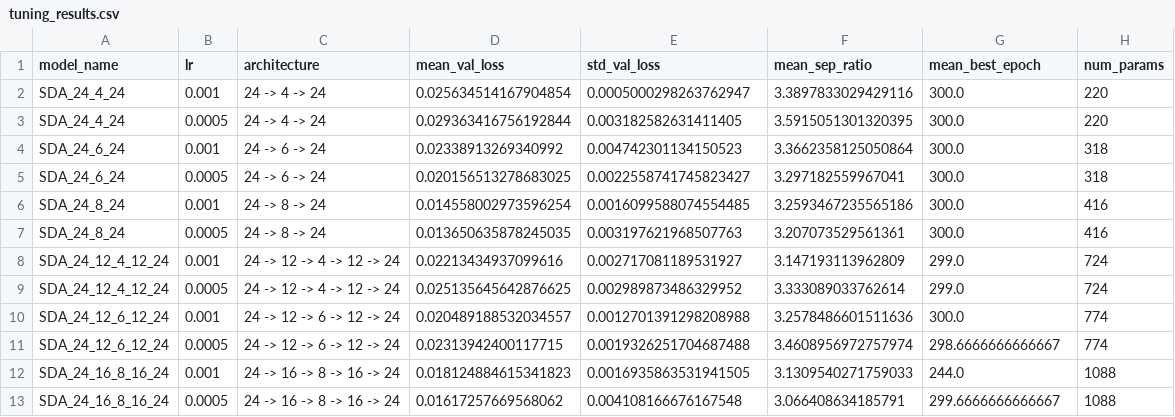
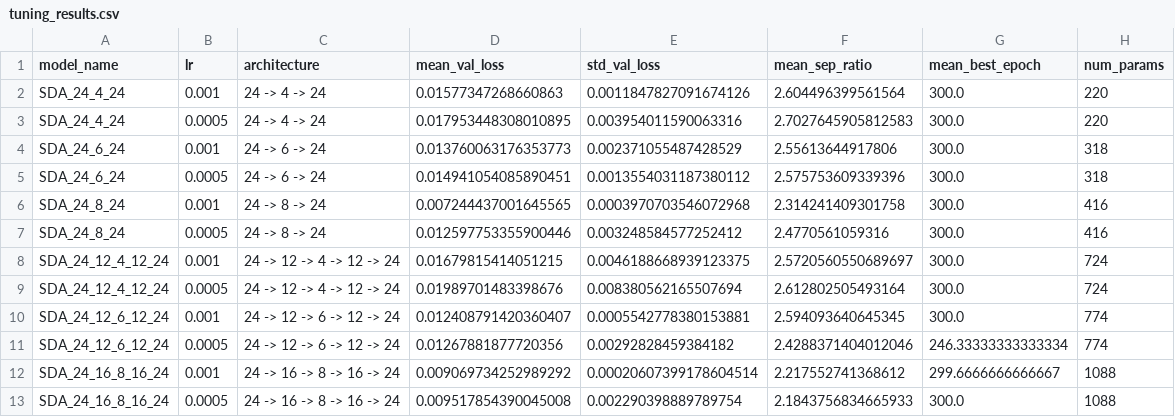
Before and after one commit to diego1soler/network-anomaly-detection, a CSV file: tuning_results.csv, drawn as a sheet.

```diff
--- a/tuning_results.csv
+++ b/tuning_results.csv
@@ -1,13 +1,13 @@
 model_name,lr,architecture,mean_val_loss,std_val_loss,mean_sep_ratio,mean_best_epoch,num_params
-SDA_24_4_24,0.001,24 -> 4 -> 24,0.025634514167904854,0.0005000298263762947,3.3897833029429116,300.0,220
-SDA_24_4_24,0.0005,24 -> 4 -> 24,0.029363416756192844,0.003182582631411405,3.5915051301320395,300.0,220
-SDA_24_6_24,0.001,24 -> 6 -> 24,0.02338913269340992,0.004742301134150523,3.3662358125050864,300.0,318
-SDA_24_6_24,0.0005,24 -> 6 -> 24,0.020156513278683025,0.0022558741745823427,3.297182559967041,300.0,318
-SDA_24_8_24,0.001,24 -> 8 -> 24,0.014558002973596254,0.0016099588074554485,3.2593467235565186,300.0,416
-SDA_24_8_24,0.0005,24 -> 8 -> 24,0.013650635878245035,0.003197621968507763,3.207073529561361,300.0,416
-SDA_24_12_4_12_24,0.001,24 -> 12 -> 4 -> 12 -> 24,0.02213434937099616,0.002717081189531927,3.147193113962809,299.0,724
-SDA_24_12_4_12_24,0.0005,24 -> 12 -> 4 -> 12 -> 24,0.025135645642876625,0.002989873486329952,3.333089033762614,299.0,724
-SDA_24_12_6_12_24,0.001,24 -> 12 -> 6 -> 12 -> 24,0.020489188532034557,0.0012701391298208988,3.2578486601511636,300.0,774
-SDA_24_12_6_12_24,0.0005,24 -> 12 -> 6 -> 12 -> 24,0.02313942400117715,0.0019326251704687488,3.4608956972757974,298.6666666666667,774
-SDA_24_16_8_16_24,0.001,24 -> 16 -> 8 -> 16 -> 24,0.018124884615341823,0.0016935863531941505,3.1309540271759033,244.0,1088
-SDA_24_16_8_16_24,0.0005,24 -> 16 -> 8 -> 16 -> 24,0.01617257669568062,0.004108166676167548,3.066408634185791,299.6666666666667,1088
+SDA_24_4_24,0.001,24 -> 4 -> 24,0.01577347268660863,0.0011847827091674126,2.604496399561564,300.0,220
+SDA_24_4_24,0.0005,24 -> 4 -> 24,0.017953448308010895,0.003954011590063316,2.7027645905812583,300.0,220
+SDA_24_6_24,0.001,24 -> 6 -> 24,0.013760063176353773,0.002371055487428529,2.55613644917806,300.0,318
+SDA_24_6_24,0.0005,24 -> 6 -> 24,0.014941054085890451,0.0013554031187380112,2.575753609339396,300.0,318
+SDA_24_8_24,0.001,24 -> 8 -> 24,0.007244437001645565,0.0003970703546072968,2.314241409301758,300.0,416
+SDA_24_8_24,0.0005,24 -> 8 -> 24,0.012597753355900446,0.003248584577252412,2.4770561059316,300.0,416
+SDA_24_12_4_12_24,0.001,24 -> 12 -> 4 -> 12 -> 24,0.01679815414051215,0.0046188668939123375,2.5720560550689697,300.0,724
+SDA_24_12_4_12_24,0.0005,24 -> 12 -> 4 -> 12 -> 24,0.01989701483398676,0.008380562165507694,2.612802505493164,300.0,724
+SDA_24_12_6_12_24,0.001,24 -> 12 -> 6 -> 12 -> 24,0.012408791420360407,0.0005542778380153881,2.594093640645345,300.0,774
+SDA_24_12_6_12_24,0.0005,24 -> 12 -> 6 -> 12 -> 24,0.01267881877720356,0.00292828459384182,2.4288371404012046,246.33333333333334,774
+SDA_24_16_8_16_24,0.001,24 -> 16 -> 8 -> 16 -> 24,0.009069734252989292,0.00020607399178604514,2.217552741368612,299.6666666666667,1088
+SDA_24_16_8_16_24,0.0005,24 -> 16 -> 8 -> 16 -> 24,0.009517854390045008,0.002290398889789754,2.1843756834665933,300.0,1088
```
Also changed, not shown: 11 other files.
